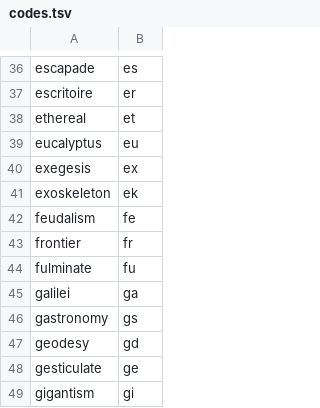
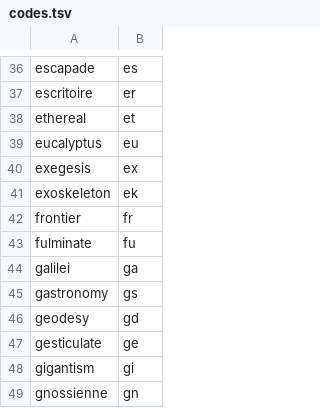
Before and after one commit to propensive/soundness, a TSV file: doc/errors/codes.tsv, drawn as a sheet; only a part is shown, gaps mark what is left out; the shorter side is filled out with more unchanged rows; the diff names each change by its address in the sheet, - before the commit and + after, or states it on an @@ line.

Commit message:
Drop feudalism from build, test runner, and docs
Removes feudalism from the soundness.base bundle, the test list, the
publishLocal block, the etc/build2 script, the top-level test runner,
and the error-code prefix table. The feudalism library directory itself
will be deleted in a follow-up commit.

```diff
--- a/doc/errors/codes.tsv
+++ b/doc/errors/codes.tsv
-row 42: feudalism | fe
```
Also changed, not shown: 4 other files.
